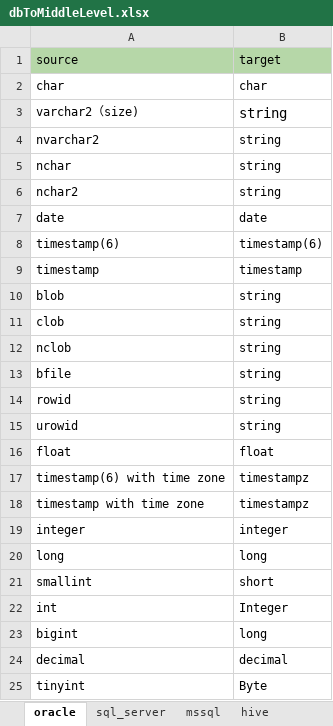
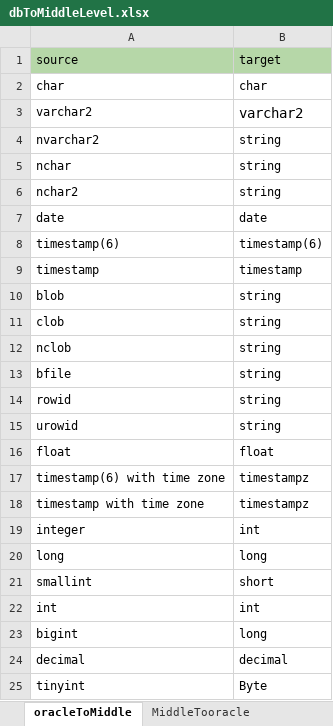
Before and after one commit to SharpData/SharpETL, an Excel workbook: data-modeling/src/main/resources/dbToMiddleLevel.xlsx, sheet oracleToMiddle, drawn as a sheet; values as stored, in another font and other column widths than the file's, no borders; charts and pictures not drawn; removed rows and columns are numbered as before the commit, all else as after; the diff names each change by its address in the sheet, - before the commit and + after, or states it on an @@ line.

```diff
--- a/data-modeling/src/main/resources/dbToMiddleLevel.xlsx (sheet oracleToMiddle)
+++ b/data-modeling/src/main/resources/dbToMiddleLevel.xlsx (sheet oracleToMiddle)
-sheet tab: oracle
+sheet tab: oracleToMiddle
-sheet tab: sql_server
+sheet tab: MiddleTooracle
-row 3: varchar2（size) | string
+row 3: varchar2 | varchar2
-B19: integer
+B19: int
-B22: Integer
+B22: int
```
Also changed, not shown: sheet MiddleTohive, sheet MiddleTomssql, sheet mssqlToMiddle, sheet MiddleTooracle, sheet hiveToMiddle, sheet MiddleTosql_server, 1 more sheet, other sheet tabs, charts or pictures, 7 other files.
